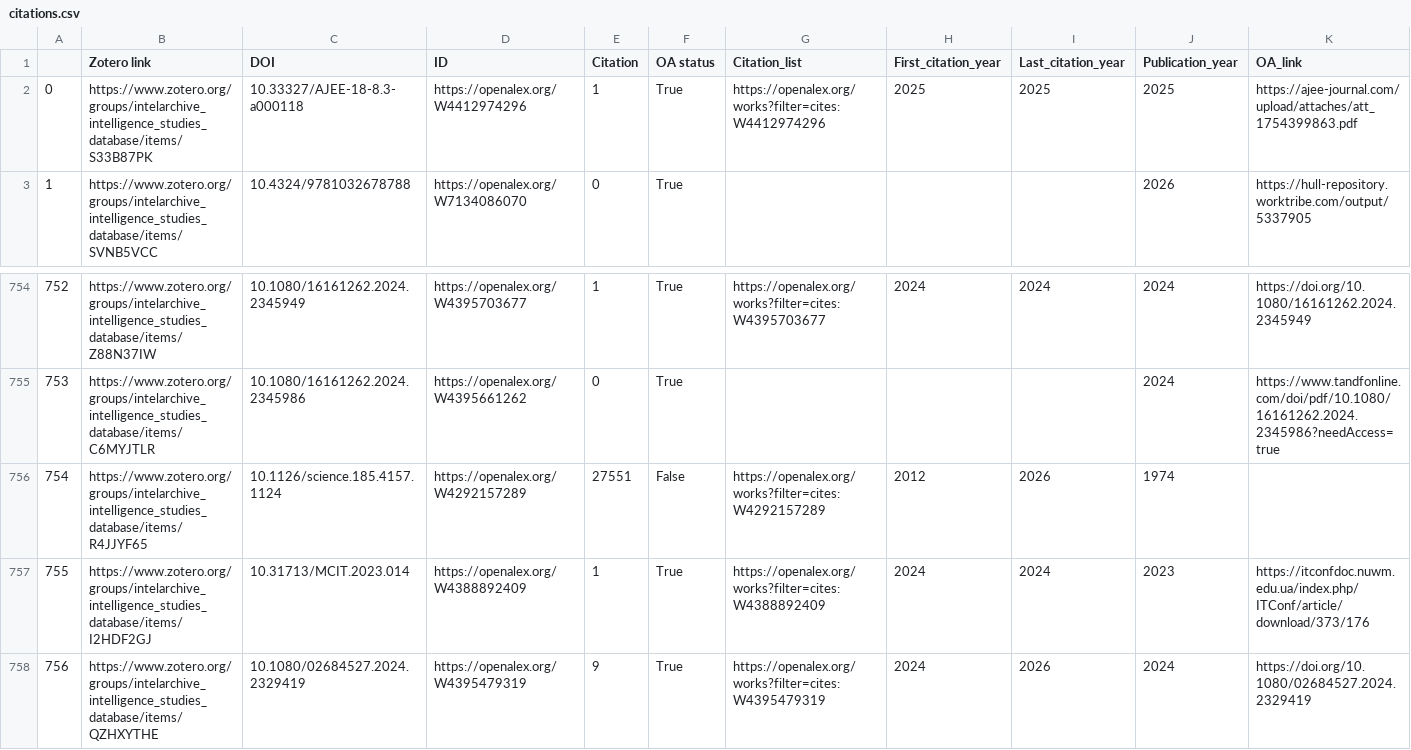
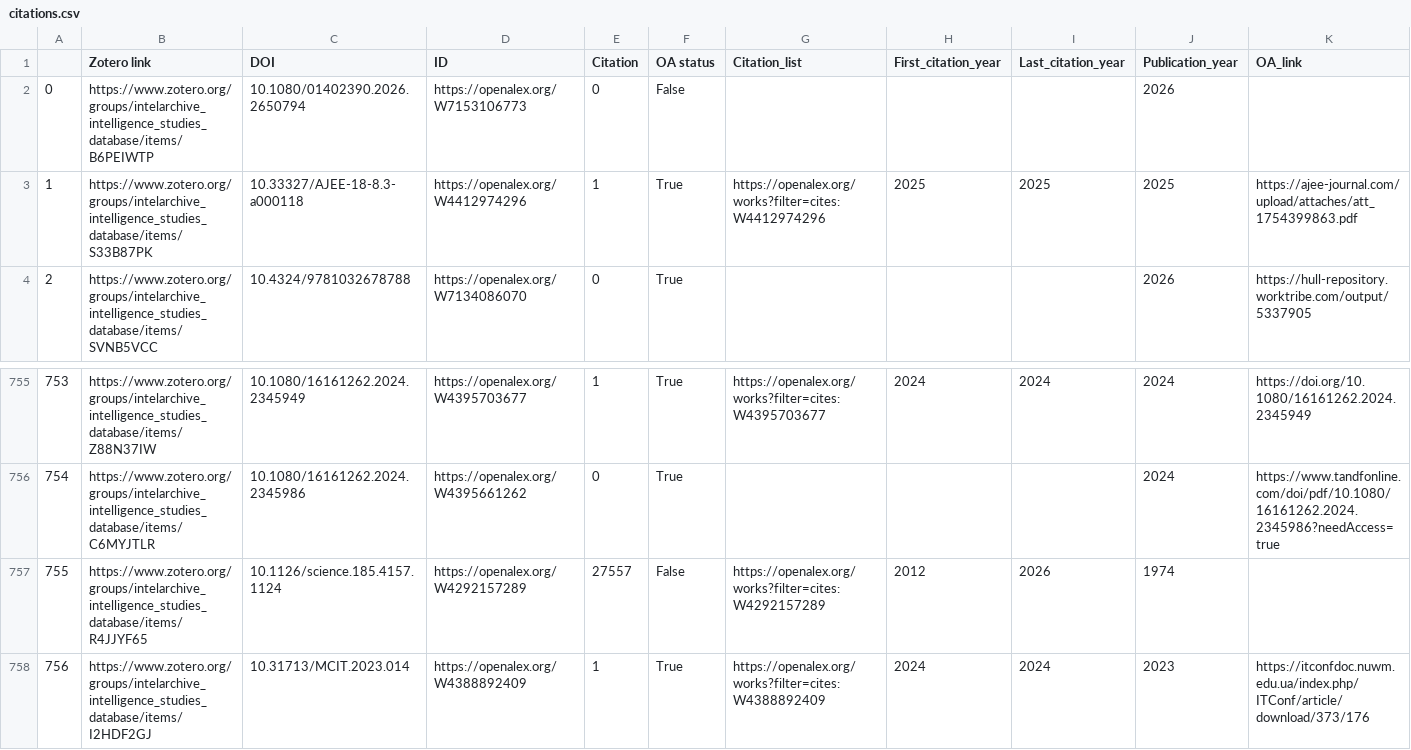
Before and after one commit to yusufaliozkan/clone-zotero-intelligence-bibliography, a CSV file: citations.csv, drawn as a sheet; only a part is shown, gaps mark what is left out; the shorter side is filled out with more unchanged rows; addresses are those after the commit; rows hold the shown columns only; the diff names each change by its address in the sheet, - before the commit and + after, or states it on an @@ line.

Commit message:
Update Zotero data

```diff
--- a/citations.csv
+++ b/citations.csv
+row 2: 0 | https://www.zotero.org/groups/intelarchive_intelligence_studies_database/items/B6PEIWTP | 10.1080/01402390.2026.2650794 | https://openalex.org/W7153106773 | 0 | False |  |  |  | 2026
@@ column A renumbered from row 3 down @@
-E757 (Citation): 27551
+E757 (Citation): 27557
```
